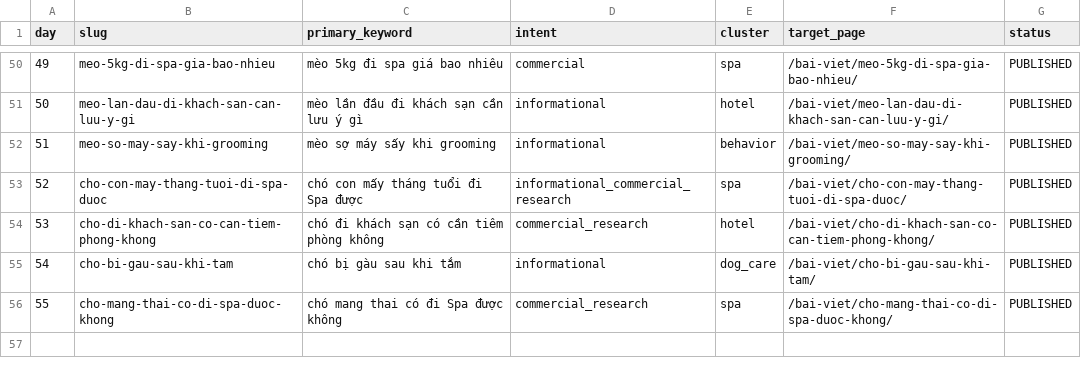
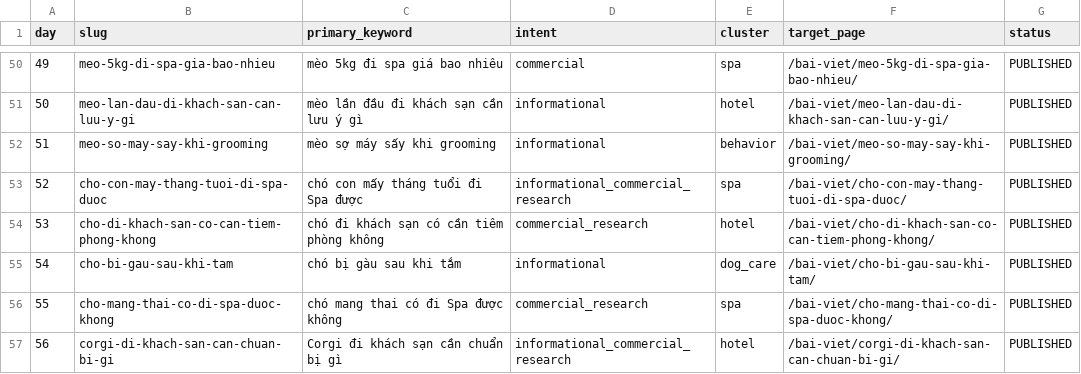
Before and after one commit to capquangfptminhlh/mimi, a CSV file: .website-os/evidence/seo-content-calendar-30d.csv, drawn as a sheet; only a part is shown, gaps mark what is left out.

Commit message:
seo: mark Corgi hotel guide published

```diff
--- a/.website-os/evidence/seo-content-calendar-30d.csv
+++ b/.website-os/evidence/seo-content-calendar-30d.csv
@@ -56 +56,2 @@ day,slug,primary_keyword,intent,cluster,target_page,status
 55,cho-mang-thai-co-di-spa-duoc-khong,chó mang thai có đi Spa được không,commercial_research,spa,/bai-viet/cho-mang-thai-co-di-spa-duoc-khong/,PUBLISHED
+56,corgi-di-khach-san-can-chuan-bi-gi,Corgi đi khách sạn cần chuẩn bị gì,informational_commercial_research,hotel,/bai-viet/corgi-di-khach-san-can-chuan-bi-gi/,PUBLISHED
```
